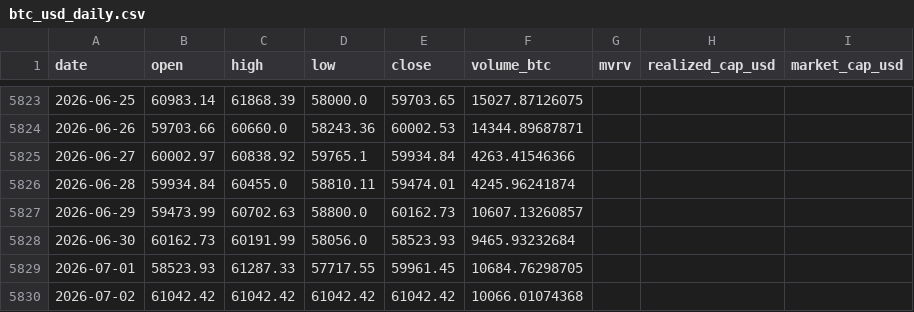
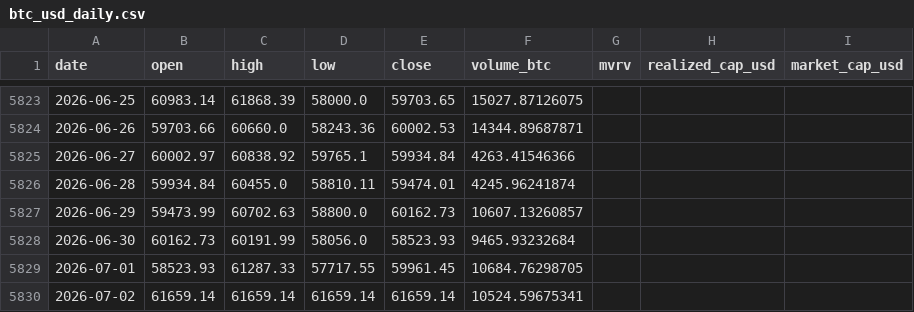
Before and after one commit to leescottd-crypto/Multi-Asset-Cycle-Dashboard, a CSV file: data/raw/btc_usd_daily.csv, drawn as a sheet; only a part is shown, gaps mark what is left out; the diff names each change by its address in the sheet, - before the commit and + after, or states it on an @@ line.

```diff
--- a/data/raw/btc_usd_daily.csv
+++ b/data/raw/btc_usd_daily.csv
-B5830 (open): 61042.42
+B5830 (open): 61659.14
-C5830 (high): 61042.42
+C5830 (high): 61659.14
-D5830 (low): 61042.42
+D5830 (low): 61659.14
-E5830 (close): 61042.42
+E5830 (close): 61659.14
-F5830 (volume_btc): 10066.01074368
+F5830 (volume_btc): 10524.59675341
```
Also changed, not shown: data/raw/btc.csv, data/raw/gold.csv, 18 other files.
